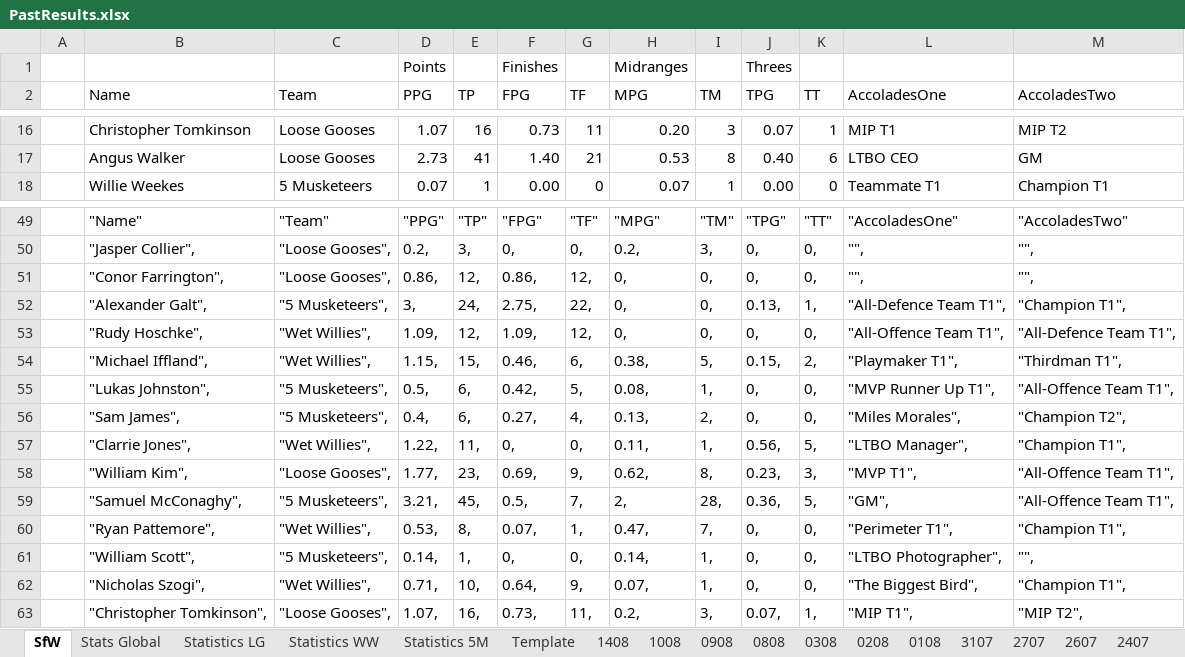
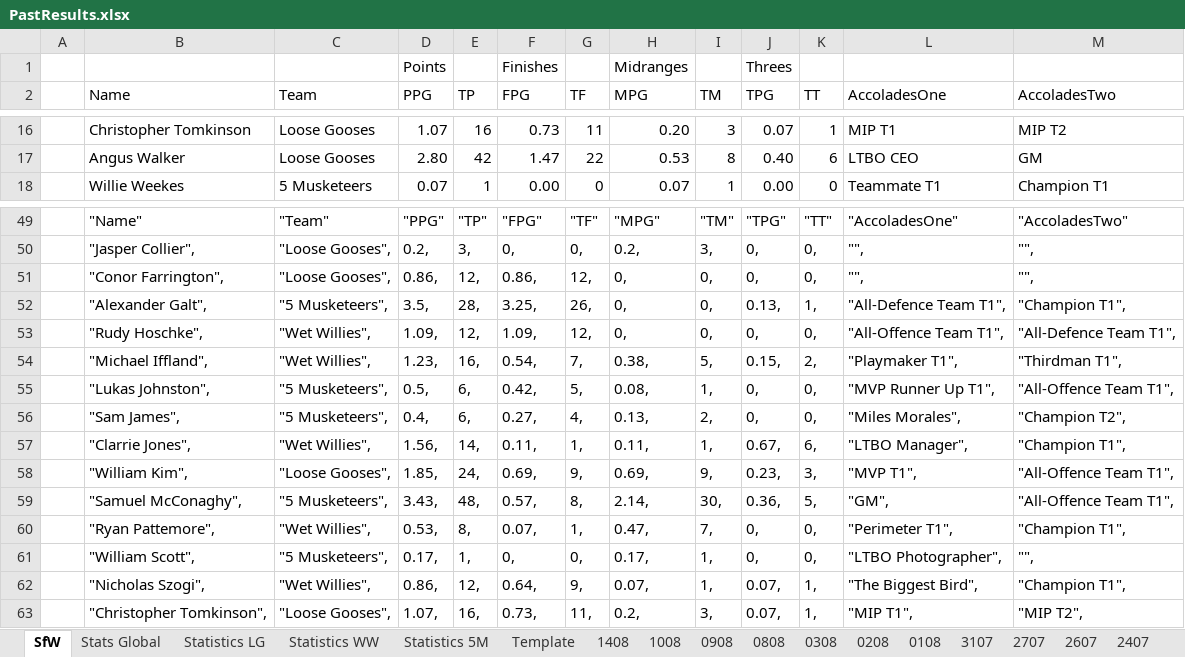
Before and after one commit to KingGoose20/LTBOS3, an Excel workbook: Other Files/PastResults.xlsx, sheet SfW, drawn as a sheet; only a part is shown, gaps mark what is left out; values as stored, in another font and other column widths than the file's, no borders; the diff covers the shown part only; the diff names each change by its address in the sheet, - before the commit and + after, or states it on an @@ line.

```diff
--- a/Other Files/PastResults.xlsx (sheet SfW)
+++ b/Other Files/PastResults.xlsx (sheet SfW)
-D17 (PPG): 2.73
+D17 (PPG): 2.80
-E17 (TP): 41
+E17 (TP): 42
-F17 (FPG): 1.40
+F17 (FPG): 1.47
-G17 (TF): 21
+G17 (TF): 22
-D52 (PPG): 3,
+D52 (PPG): 3.5,
-E52 (TP): 24,
+E52 (TP): 28,
-F52 (FPG): 2.75,
+F52 (FPG): 3.25,
-G52 (TF): 22,
+G52 (TF): 26,
-D54 (PPG): 1.15,
+D54 (PPG): 1.23,
-E54 (TP): 15,
+E54 (TP): 16,
-F54 (FPG): 0.46,
+F54 (FPG): 0.54,
-G54 (TF): 6,
+G54 (TF): 7,
-D57 (PPG): 1.22,
+D57 (PPG): 1.56,
-E57 (TP): 11,
+E57 (TP): 14,
-F57 (FPG): 0,
+F57 (FPG): 0.11,
-G57 (TF): 0,
+G57 (TF): 1,
-J57 (TPG): 0.56,
+J57 (TPG): 0.67,
-K57 (TT): 5,
+K57 (TT): 6,
-D58 (PPG): 1.77,
+D58 (PPG): 1.85,
-E58 (TP): 23,
+E58 (TP): 24,
-H58 (MPG): 0.62,
+H58 (MPG): 0.69,
-I58 (TM): 8,
+I58 (TM): 9,
-D59 (PPG): 3.21,
+D59 (PPG): 3.43,
-E59 (TP): 45,
+E59 (TP): 48,
-F59 (FPG): 0.5,
+F59 (FPG): 0.57,
-G59 (TF): 7,
+G59 (TF): 8,
-H59 (MPG): 2,
+H59 (MPG): 2.14,
-I59 (TM): 28,
+I59 (TM): 30,
-D61 (PPG): 0.14,
+D61 (PPG): 0.17,
-H61 (MPG): 0.14,
+H61 (MPG): 0.17,
-D62 (PPG): 0.71,
+D62 (PPG): 0.86,
-E62 (TP): 10,
+E62 (TP): 12,
-J62 (TPG): 0,
+J62 (TPG): 0.07,
-K62 (TT): 0,
+K62 (TT): 1,
```
Also changed, not shown: 42 edited cells elsewhere in this sheet, sheet 1408, sheet Stats Global, sheet Statistics LG, sheet Statistics WW, sheet Statistics 5M, charts or pictures, 3 other files.
